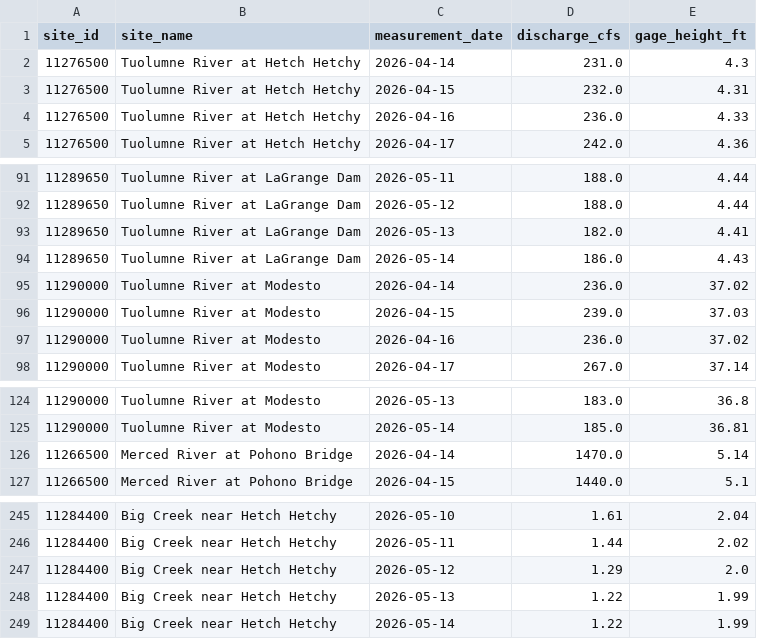
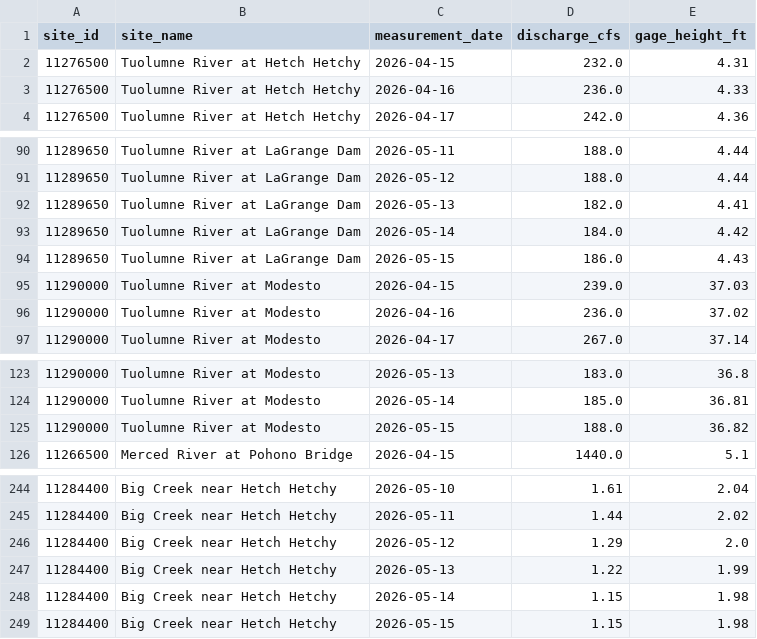
Before and after one commit to bdgroves/sierra-flow-cobol, a CSV file: streamflow.csv, drawn as a sheet; only a part is shown, gaps mark what is left out; the diff covers the shown part only.

```diff
--- a/streamflow.csv
+++ b/streamflow.csv
@@ -1,3 +1,2 @@
 site_id,site_name,measurement_date,discharge_cfs,gage_height_ft
-11276500,Tuolumne River at Hetch Hetchy,2026-04-14,231.0,4.3
 11276500,Tuolumne River at Hetch Hetchy,2026-04-15,232.0,4.31
@@ -93,4 +92,4 @@ site_id,site_name,measurement_date,discharge_cfs,gage_height_ft
 11289650,Tuolumne River at LaGrange Dam,2026-05-13,182.0,4.41
-11289650,Tuolumne River at LaGrange Dam,2026-05-14,186.0,4.43
-11290000,Tuolumne River at Modesto,2026-04-14,236.0,37.02
+11289650,Tuolumne River at LaGrange Dam,2026-05-14,184.0,4.42
+11289650,Tuolumne River at LaGrange Dam,2026-05-15,186.0,4.43
 11290000,Tuolumne River at Modesto,2026-04-15,239.0,37.03
@@ -125,3 +124,3 @@ site_id,site_name,measurement_date,discharge_cfs,gage_height_ft
 11290000,Tuolumne River at Modesto,2026-05-14,185.0,36.81
-11266500,Merced River at Pohono Bridge,2026-04-14,1470.0,5.14
+11290000,Tuolumne River at Modesto,2026-05-15,188.0,36.82
 11266500,Merced River at Pohono Bridge,2026-04-15,1440.0,5.1
@@ -248,2 +247,3 @@ site_id,site_name,measurement_date,discharge_cfs,gage_height_ft
 11284400,Big Creek near Hetch Hetchy,2026-05-13,1.22,1.99
-11284400,Big Creek near Hetch Hetchy,2026-05-14,1.22,1.99
+11284400,Big Creek near Hetch Hetchy,2026-05-14,1.15,1.98
+11284400,Big Creek near Hetch Hetchy,2026-05-15,1.15,1.98
```
Also changed, not shown: 5 added rows, 5 removed rows and 10 edited cells elsewhere in this file, 1 other file.
